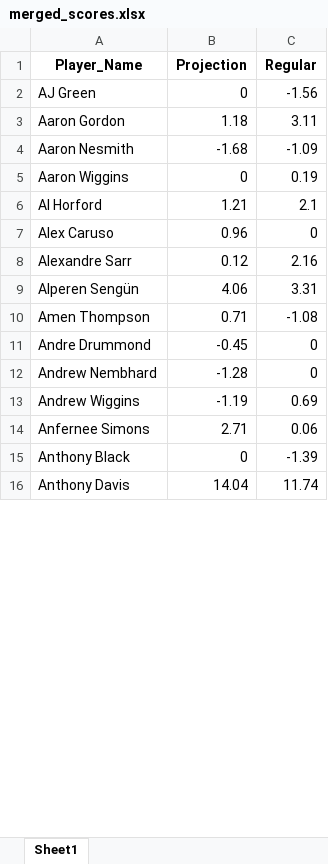
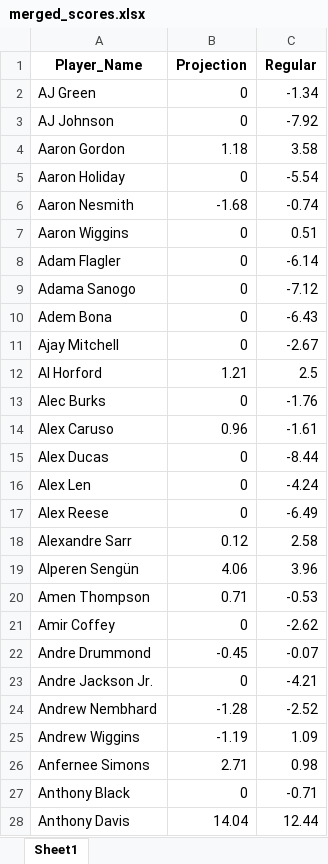
Before and after one commit to ikucukkaya/TradeMachine, an Excel workbook: data/merged_scores.xlsx, sheet Sheet1, drawn as a sheet; only a part is shown; values as stored, in another font and other column widths than the file's, no borders; addresses are those after the commit; the diff covers the shown part only; the diff names each change by its address in the sheet, - before the commit and + after, or states it on an @@ line.

```diff
--- a/data/merged_scores.xlsx (sheet Sheet1)
+++ b/data/merged_scores.xlsx (sheet Sheet1)
-C2 (Regular): -1.56
+C2 (Regular): -1.34
+row 3: AJ Johnson | 0 | -7.92
-C4 (Regular): 3.11
+C4 (Regular): 3.58
+row 5: Aaron Holiday | 0 | -5.54
-C6 (Regular): -1.09
+C6 (Regular): -0.74
-C7 (Regular): 0.19
+C7 (Regular): 0.51
+row 8: Adam Flagler | 0 | -6.14
+row 9: Adama Sanogo | 0 | -7.12
+row 10: Adem Bona | 0 | -6.43
+row 11: Ajay Mitchell | 0 | -2.67
-C12 (Regular): 2.1
+C12 (Regular): 2.5
+row 13: Alec Burks | 0 | -1.76
-C14 (Regular): 0
+C14 (Regular): -1.61
+row 15: Alex Ducas | 0 | -8.44
+row 16: Alex Len | 0 | -4.24
+row 17: Alex Reese | 0 | -6.49
-C18 (Regular): 2.16
+C18 (Regular): 2.58
-C19 (Regular): 3.31
+C19 (Regular): 3.96
-C20 (Regular): -1.08
+C20 (Regular): -0.53
+row 21: Amir Coffey | 0 | -2.62
-C22 (Regular): 0
+C22 (Regular): -0.07
+row 23: Andre Jackson Jr. | 0 | -4.21
-C24 (Regular): 0
+C24 (Regular): -2.52
-C25 (Regular): 0.69
+C25 (Regular): 1.09
-C26 (Regular): 0.06
+C26 (Regular): 0.98
-C27 (Regular): -1.39
+C27 (Regular): -0.71
-C28 (Regular): 11.74
+C28 (Regular): 12.44
```
Also changed, not shown: 211 added rows and 216 edited cells elsewhere in this sheet, data/2023-24_NBA_Regular_Season.xlsx, data/2024-25_NBA_Regular_Season_Updated_daily.xlsx, 2 other files.
